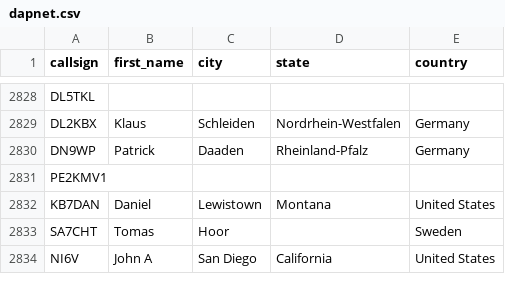
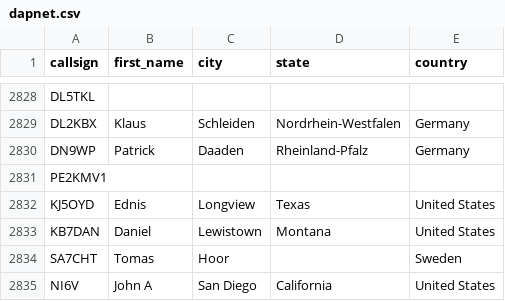
Before and after one commit to DMR-Database/dmr-database-appdata, a CSV file: dapnet.csv, drawn as a sheet; only a part is shown, gaps mark what is left out; the diff names each change by its address in the sheet, - before the commit and + after, or states it on an @@ line.

```diff
--- a/dapnet.csv
+++ b/dapnet.csv
+row 2832: KJ5OYD | Ednis | Longview | Texas | United States
```
Also changed, not shown: 1 other file.
